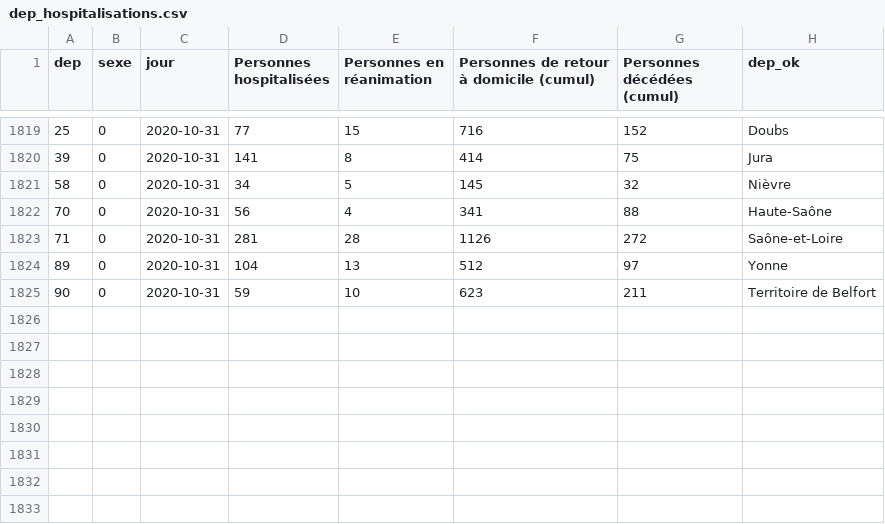
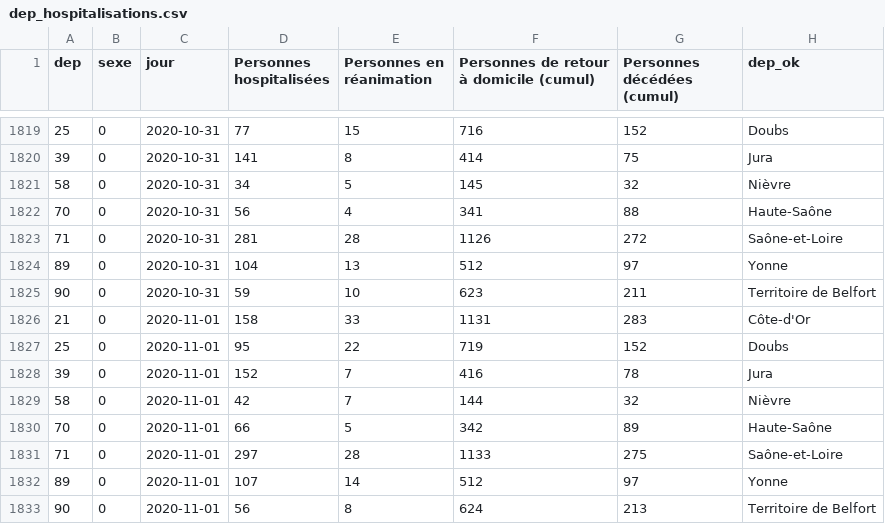
Before and after one commit to mattifaye/covid19bfc, a CSV file: dep_hospitalisations.csv, drawn as a sheet; only a part is shown, gaps mark what is left out; the diff names each change by its address in the sheet, - before the commit and + after, or states it on an @@ line.

```diff
--- a/dep_hospitalisations.csv
+++ b/dep_hospitalisations.csv
+row 1826: 21 | 0 | 2020-11-01 | 158 | 33 | 1131 | 283 | Côte-d'Or
+row 1827: 25 | 0 | 2020-11-01 | 95 | 22 | 719 | 152 | Doubs
+row 1828: 39 | 0 | 2020-11-01 | 152 | 7 | 416 | 78 | Jura
+row 1829: 58 | 0 | 2020-11-01 | 42 | 7 | 144 | 32 | Nièvre
+row 1830: 70 | 0 | 2020-11-01 | 66 | 5 | 342 | 89 | Haute-Saône
+row 1831: 71 | 0 | 2020-11-01 | 297 | 28 | 1133 | 275 | Saône-et-Loire
+row 1832: 89 | 0 | 2020-11-01 | 107 | 14 | 512 | 97 | Yonne
+row 1833: 90 | 0 | 2020-11-01 | 56 | 8 | 624 | 213 | Territoire de Belfort
```
Also changed, not shown: dep_incidence7j.csv, dep_incidence7j_accents.csv, 30 other files.
